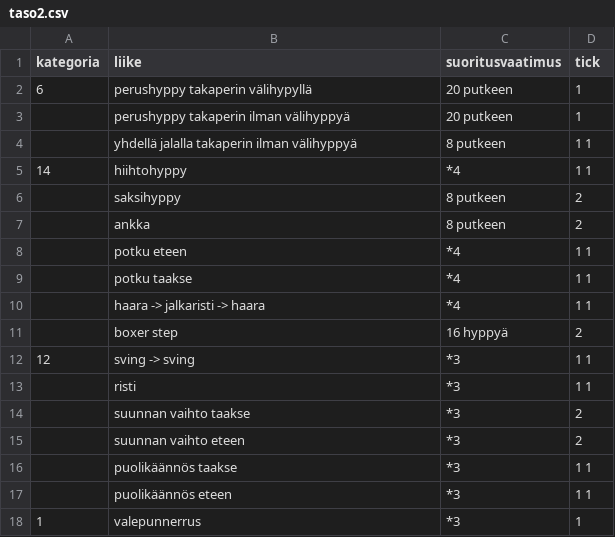
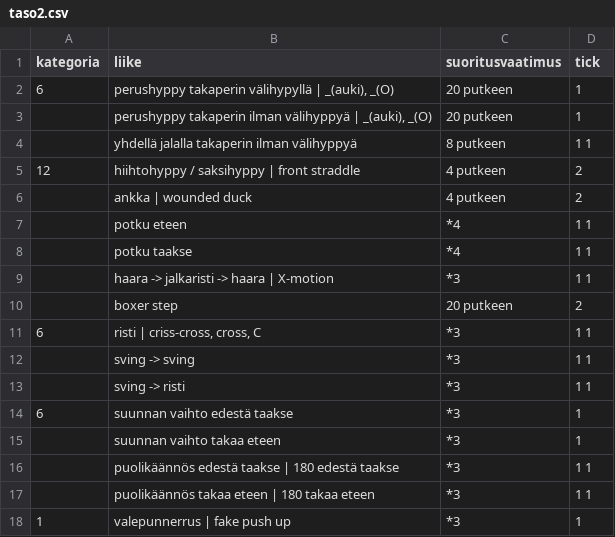
Before and after one commit to Nukelawe/helmiprogressio, a CSV file: data/taso2.csv, drawn as a sheet.

```diff
--- a/data/taso2.csv
+++ b/data/taso2.csv
@@ -1,18 +1,18 @@
 kategoria,liike,suoritusvaatimus,tick
-6,perushyppy takaperin välihypyllä,20 putkeen,1
-,perushyppy takaperin ilman välihyppyä,20 putkeen,1
+6,"perushyppy takaperin välihypyllä | _(auki), _(O)",20 putkeen,1
+,"perushyppy takaperin ilman välihyppyä | _(auki), _(O)",20 putkeen,1
 ,yhdellä jalalla takaperin ilman välihyppyä,8 putkeen,1 1
-14,hiihtohyppy,*4,1 1
-,saksihyppy,8 putkeen,2
-,ankka,8 putkeen,2
+12,hiihtohyppy / saksihyppy | front straddle,4 putkeen,2
+,ankka | wounded duck,4 putkeen,2
 ,potku eteen,*4,1 1
 ,potku taakse,*4,1 1
-,haara -> jalkaristi -> haara,*4,1 1
-,boxer step,16 hyppyä,2
-12,sving -> sving,*3,1 1
-,risti,*3,1 1
-,suunnan vaihto taakse,*3,2
-,suunnan vaihto eteen,*3,2
-,puolikäännös taakse,*3,1 1
-,puolikäännös eteen,*3,1 1
-1,valepunnerrus,*3,1
+,haara -> jalkaristi -> haara | X-motion,*3,1 1
+,boxer step,20 putkeen,2
+6,"risti | criss-cross, cross, C",*3,1 1
+,sving -> sving,*3,1 1
+,sving -> risti,*3,1 1
+6,suunnan vaihto edestä taakse,*3,1
+,suunnan vaihto takaa eteen,*3,1
+,puolikäännös edestä taakse | 180 edestä taakse,*3,1 1
+,puolikäännös takaa eteen | 180 takaa eteen,*3,1 1
+1,valepunnerrus | fake push up,*3,1
```
Also changed, not shown: data/sarjat3.csv, data/sarjat4.csv, 51 other files.
